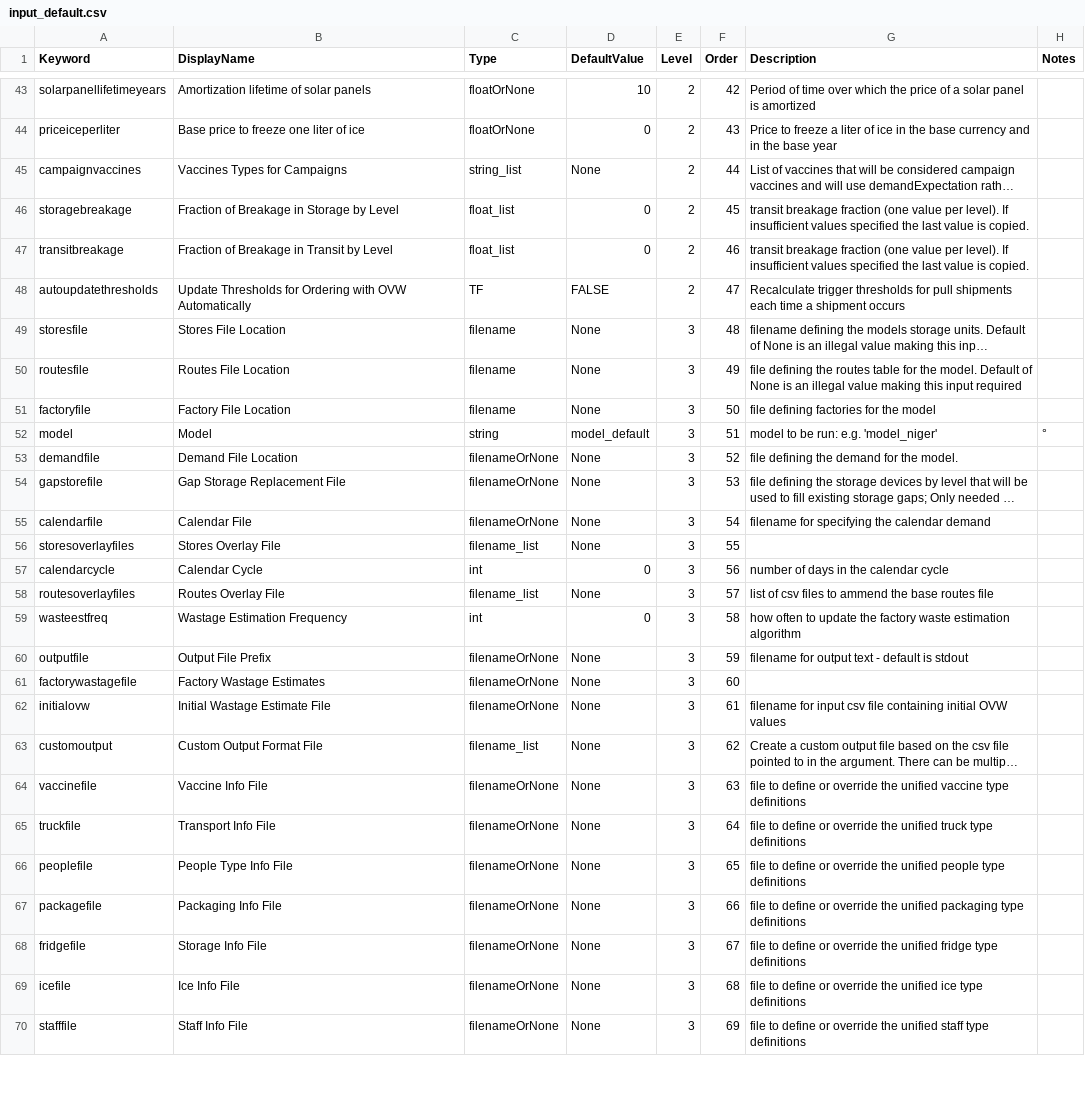
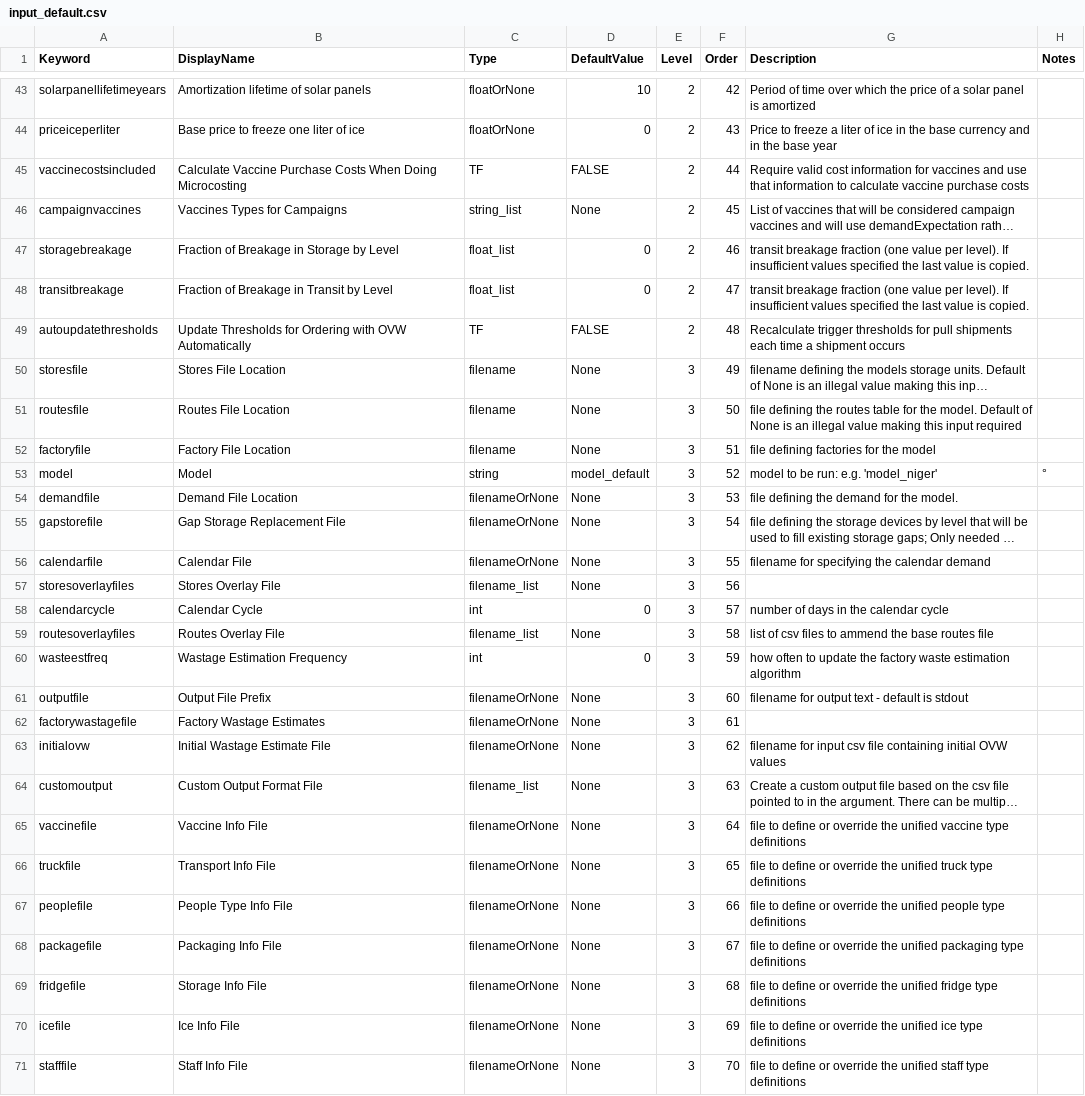
Before and after one commit to PSC-PublicHealth/HERMES, a CSV file: HERMES2/src/sim/input_default.csv, drawn as a sheet; only a part is shown, gaps mark what is left out; long unchanged cells end in …; addresses are those after the commit; the diff covers the shown part only; the diff names each change by its address in the sheet, - before the commit and + after, or states it on an @@ line.

Commit message:
Made networkbuilder more robust against dead warehouses leading to None values.  Fixed a bug in microcosting for vaccine costs not included.  Changed the editing form behavior for the cost edit pages to be a little more convenient.  Fixed a bug in the developer route editor page.  Somehow failed to check in input_default.csv with previous rev.
git-svn-id: https://redmine.hindsight.psc.edu/svn/hermes/trunk@2097 c0c85e88-7b48-49d6-ad45-a8906df79eec

```diff
--- a/HERMES2/src/sim/input_default.csv
+++ b/HERMES2/src/sim/input_default.csv
+row 45: vaccinecostsincluded | Calculate Vaccine Purchase Costs When Doing Microcosting | TF | FALSE | 2 | 44 | Require valid cost information for vaccines and use that information to calculate vaccine purchase costs
-F46 (Order): 44
+F46 (Order): 45
-F47 (Order): 45
+F47 (Order): 46
-F48 (Order): 46
+F48 (Order): 47
-F49 (Order): 47
+F49 (Order): 48
-F50 (Order): 48
+F50 (Order): 49
-F51 (Order): 49
+F51 (Order): 50
-F52 (Order): 50
+F52 (Order): 51
-F53 (Order): 51
+F53 (Order): 52
-F54 (Order): 52
+F54 (Order): 53
-F55 (Order): 53
+F55 (Order): 54
-F56 (Order): 54
+F56 (Order): 55
-F57 (Order): 55
+F57 (Order): 56
-F58 (Order): 56
+F58 (Order): 57
-F59 (Order): 57
+F59 (Order): 58
-F60 (Order): 58
+F60 (Order): 59
-F61 (Order): 59
+F61 (Order): 60
-F62 (Order): 60
+F62 (Order): 61
-F63 (Order): 61
+F63 (Order): 62
-F64 (Order): 62
+F64 (Order): 63
-F65 (Order): 63
+F65 (Order): 64
-F66 (Order): 64
+F66 (Order): 65
-F67 (Order): 65
+F67 (Order): 66
-F68 (Order): 66
+F68 (Order): 67
-F69 (Order): 67
+F69 (Order): 68
-F70 (Order): 68
+F70 (Order): 69
-F71 (Order): 69
+F71 (Order): 70
```
Also changed, not shown: 57 edited cells elsewhere in this file, 8 other files.
